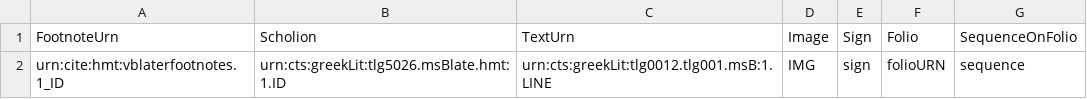
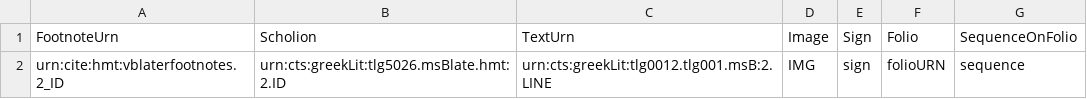
Before and after one commit to hmteditors/brandeis, a CSV file: VB-Iliad2/collections/venB-later-text-signs.csv, drawn as a sheet.

Commit message:
Update venB-later-text-signs.csv

```diff
--- a/VB-Iliad2/collections/venB-later-text-signs.csv
+++ b/VB-Iliad2/collections/venB-later-text-signs.csv
@@ -1,2 +1,2 @@
 FootnoteUrn,Scholion,TextUrn,Image,Sign,Folio,SequenceOnFolio
-urn:cite:hmt:vblaterfootnotes.1_ID,urn:cts:greekLit:tlg5026.msBlate.hmt:1.ID,urn:cts:greekLit:tlg0012.tlg001.msB:1.LINE,"IMG",sign,folioURN,sequence
+urn:cite:hmt:vblaterfootnotes.2_ID,urn:cts:greekLit:tlg5026.msBlate.hmt:2.ID,urn:cts:greekLit:tlg0012.tlg001.msB:2.LINE,"IMG",sign,folioURN,sequence
```
